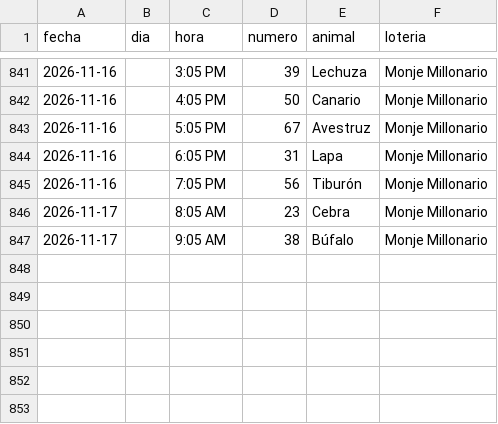
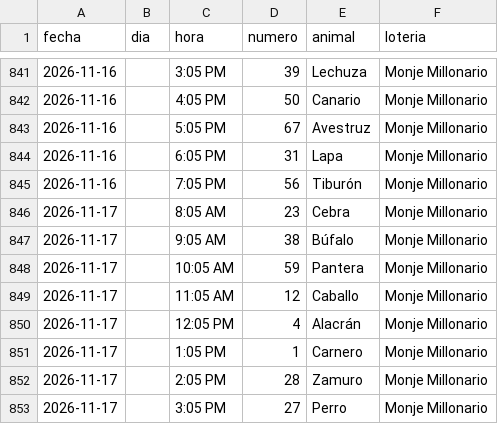
Before and after one commit to victorcsp22-star/sniper-ruletas, a CSV file: monje_millonario.csv, drawn as a sheet; only a part is shown, gaps mark what is left out.

```diff
--- a/monje_millonario.csv
+++ b/monje_millonario.csv
@@ -847 +847,7 @@ fecha,dia,hora,numero,animal,loteria
 2026-11-17,,9:05 AM,38,Búfalo,Monje Millonario
+2026-11-17,,10:05 AM,59,Pantera,Monje Millonario
+2026-11-17,,11:05 AM,12,Caballo,Monje Millonario
+2026-11-17,,12:05 PM,4,Alacrán,Monje Millonario
+2026-11-17,,1:05 PM,1,Carnero,Monje Millonario
+2026-11-17,,2:05 PM,28,Zamuro,Monje Millonario
+2026-11-17,,3:05 PM,27,Perro,Monje Millonario
```
Also changed, not shown: data_vz/guacharo_activo_2anios.csv, granja_millonaria_granjazo.csv, 7 other files.
